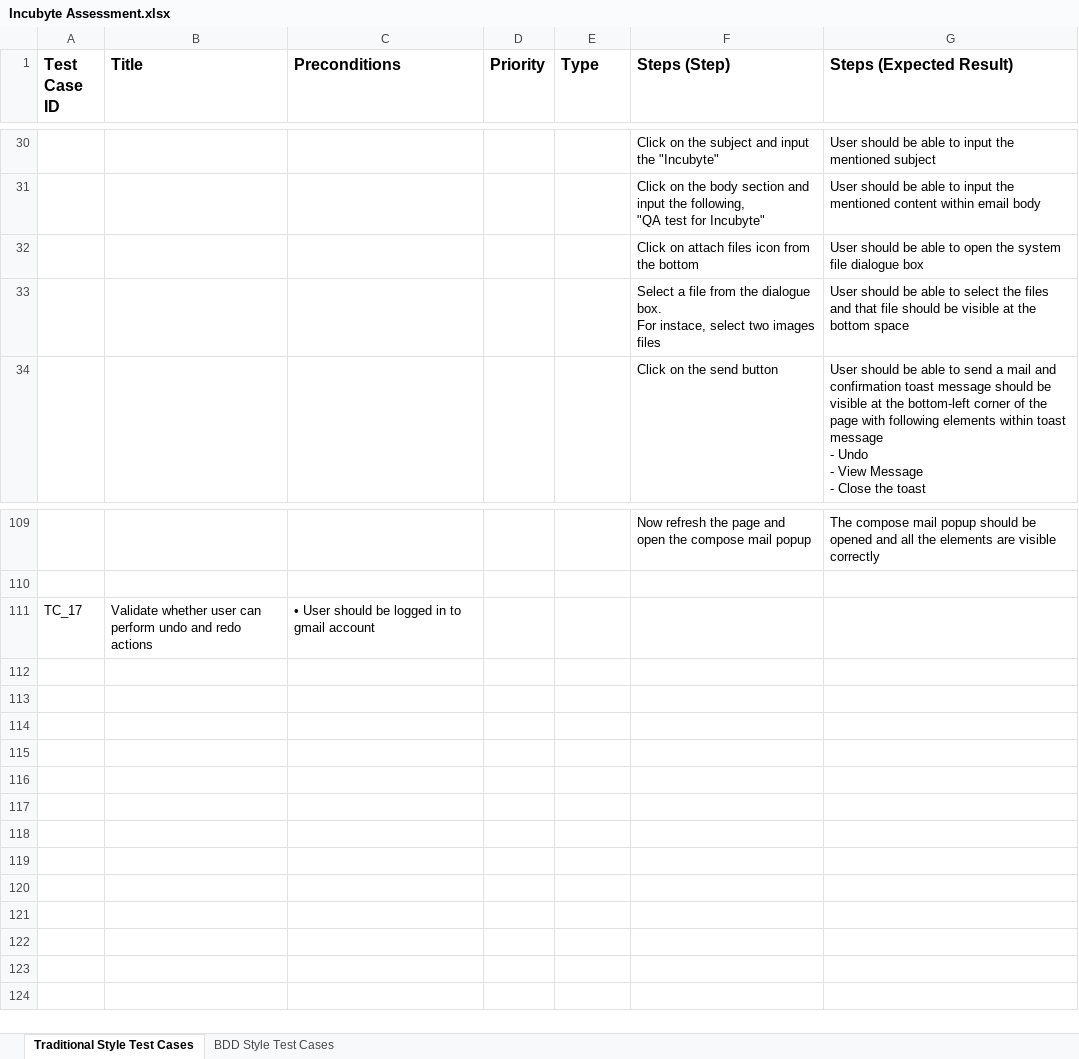
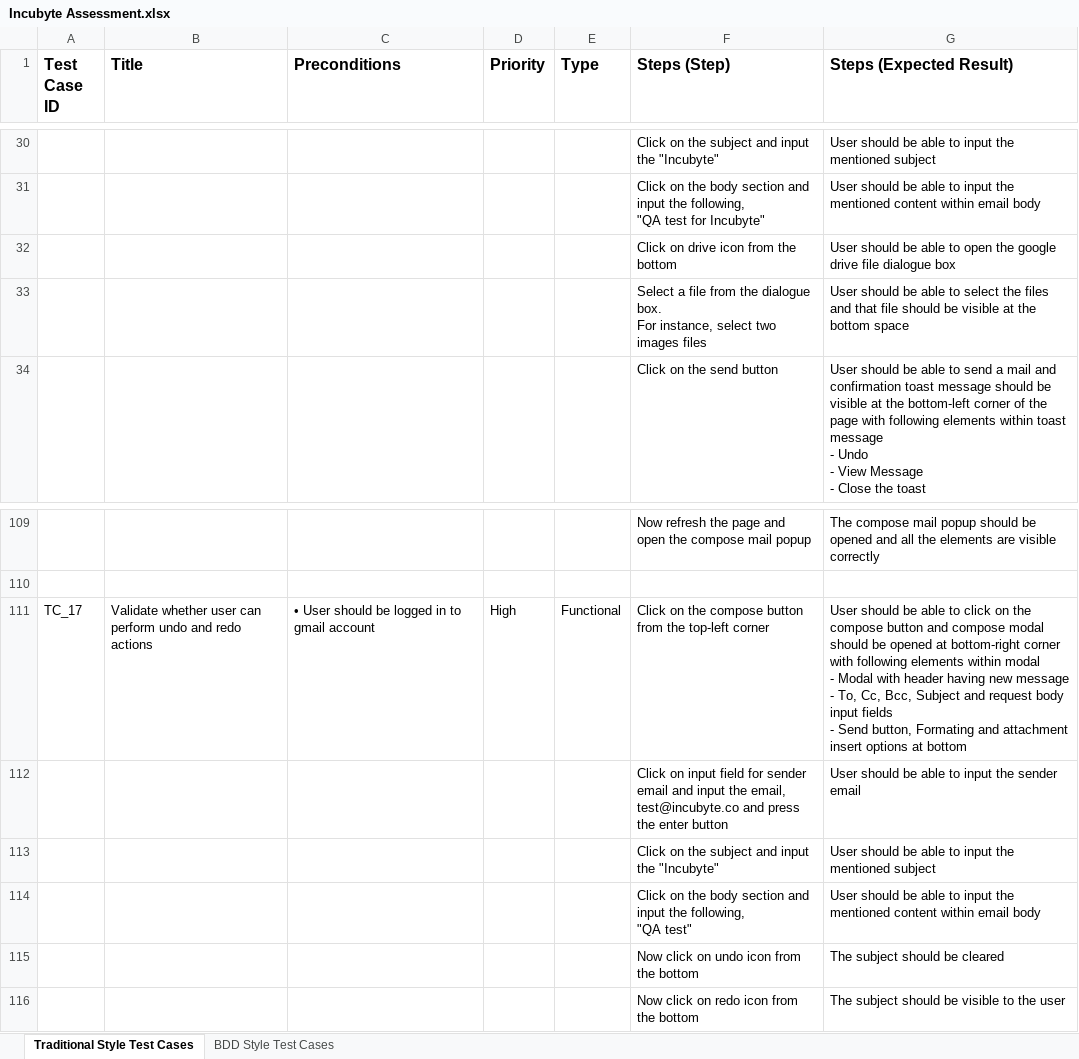
Before and after one commit to qayash/Incubyte-Assessment, an Excel workbook: Incubyte Assessment.xlsx, sheet Traditional Style Test Cases, drawn as a sheet; only a part is shown, gaps mark what is left out; values as stored, in another font and other column widths than the file's, no borders; charts and pictures not drawn; ↵ is a line break in a cell; the diff names each change by its address in the sheet, - before the commit and + after, or states it on an @@ line.

Commit message:
Update Incubyte Assessment.xlsx

```diff
--- a/Incubyte Assessment.xlsx (sheet Traditional Style Test Cases)
+++ b/Incubyte Assessment.xlsx (sheet Traditional Style Test Cases)
-F32 (Steps (Step)): Click on attach files icon from the bottom
+F32 (Steps (Step)): Click on drive icon from the bottom
-G32 (Steps (Expected Result)): …open the system file dialogue…
+G32 (Steps (Expected Result)): …open the google drive file dialogue…
-F33 (Steps (Step)): …box. ↵ For instace, select two…
+F33 (Steps (Step)): …box. ↵ For instance, select two…
-D111 (Priority): (empty)
+D111 (Priority): High
-E111 (Type): (empty)
+E111 (Type): Functional
-F111 (Steps (Step)): (empty)
+F111 (Steps (Step)): Click on the compose button from the top-left corner
-G111 (Steps (Expected Result)): (empty)
+G111 (Steps (Expected Result)): User should be able to click on the compose button and compose modal should be opened at bottom-right corner with following elements within modal ↵ - Modal with header having new message ↵ - To, Cc, Bcc, Subject and request body input fields ↵ - Send button, Formating and attachment insert options at bottom
+row 112:  |  |  |  |  | Click on input field for sender email and input the email, test@incubyte.co and press the enter button | User should be able to input the sender email
+row 113:  |  |  |  |  | Click on the subject and input the "Incubyte" | User should be able to input the mentioned subject
+row 114:  |  |  |  |  | Click on the body section and input the following, ↵ "QA test" | User should be able to input the mentioned content within email body
+row 115:  |  |  |  |  | Now click on undo icon from the bottom | The subject should be cleared
+row 116:  |  |  |  |  | Now click on redo icon from the bottom | The subject should be visible to the user
```
Also changed, not shown: sheet BDD Style Test Cases.
